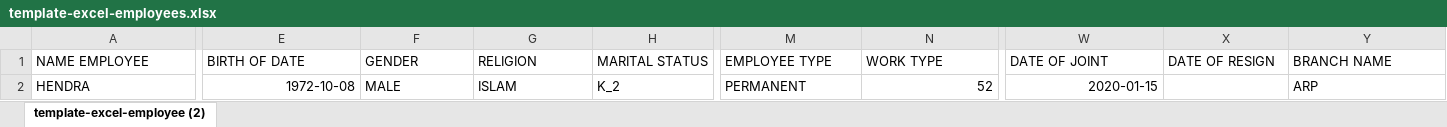
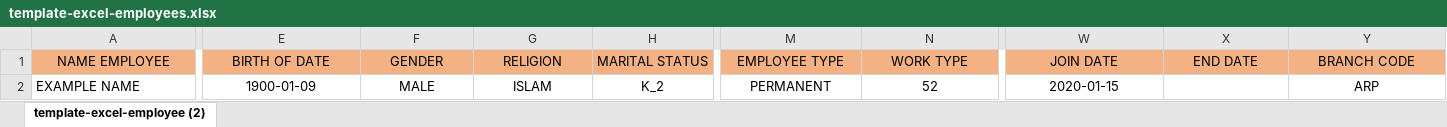
Before and after one commit to swidodo/payroll, an Excel workbook: public/file/template-excel-employee/template-excel-employees.xlsx, sheet template-excel-employee (2), drawn as a sheet; only a part is shown, gaps mark what is left out; values as stored, in another font and other column widths than the file's, no borders; the diff covers the shown part only; the diff names each change by its address in the sheet, - before the commit and + after, or states it on an @@ line.

Commit message:
update

```diff
--- a/public/file/template-excel-employee/template-excel-employees.xlsx (sheet template-excel-employee (2))
+++ b/public/file/template-excel-employee/template-excel-employees.xlsx (sheet template-excel-employee (2))
@@ A1:Y1 fill: none → #F4B183, alignment: left → center @@
-W1: DATE OF JOINT
+W1: JOIN DATE
-X1: DATE OF RESIGN
+X1: END DATE
-Y1: BRANCH NAME
+Y1: BRANCH CODE
-A2 (NAME EMPLOYEE): HENDRA
+A2 (NAME EMPLOYEE): EXAMPLE NAME
-E2 (BIRTH OF DATE): 1972-10-08
+E2 (BIRTH OF DATE): 1900-01-09
-E2 alignment: right
+E2 alignment: center
-F2:H2 alignment: left
+F2:H2 alignment: center
-M2 alignment: left
+M2 alignment: center
-N2 alignment: right
+N2 alignment: center
-W2 alignment: right
+W2 alignment: center
-Y2 alignment: left
+Y2 alignment: center
```
Also changed, not shown: cell formats elsewhere in this sheet.
